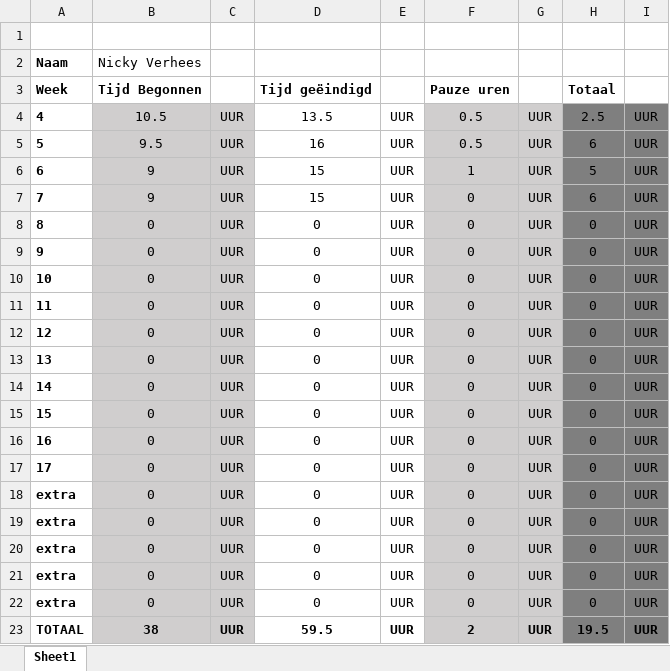
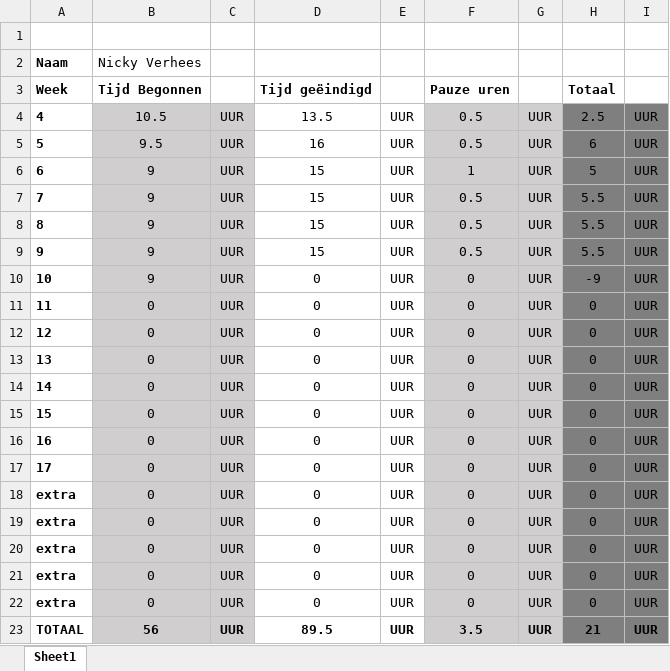
Before and after one commit to cihankurt98/PTT41, an Excel workbook: Algemeen/Logboek/Logboek Nicky Verhees.xlsx, sheet Sheet1, drawn as a sheet; values as stored, in another font and other column widths than the file's, no borders; the diff names each change by its address in the sheet, - before the commit and + after, or states it on an @@ line.

Commit message:
Logboek

```diff
--- a/Algemeen/Logboek/Logboek Nicky Verhees.xlsx (sheet Sheet1)
+++ b/Algemeen/Logboek/Logboek Nicky Verhees.xlsx (sheet Sheet1)
-F7:F9: 0
+F7:F9: 0.5
-H7: 6
+H7: 5.5
-B8:B10: 0
+B8:B10: 9
-D8:D9: 0
+D8:D9: 15
-H8:H9: 0
+H8:H9: 5.5
-H10: 0
+H10: -9
-B23: 38
+B23: 56
-D23: 59.5
+D23: 89.5
-F23: 2
+F23: 3.5
-H23: 19.5
+H23: 21
```
